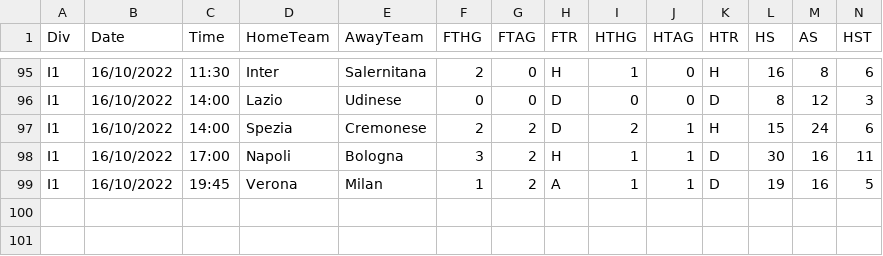
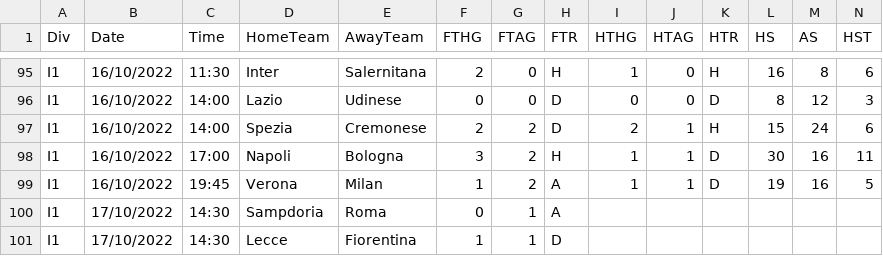
Before and after one commit to 450fausto/database, a CSV file: Run/I1 (1).csv, drawn as a sheet; only a part is shown, gaps mark what is left out; rows hold the shown columns only; the diff names each change by its address in the sheet, - before the commit and + after, or states it on an @@ line.

Commit message:
Update I1 (1).csv

```diff
--- a/Run/I1 (1).csv
+++ b/Run/I1 (1).csv
+row 100: I1 | 17/10/2022 | 14:30 | Sampdoria | Roma | 0 | 1 | A
+row 101: I1 | 17/10/2022 | 14:30 | Lecce | Fiorentina | 1 | 1 | D
```
